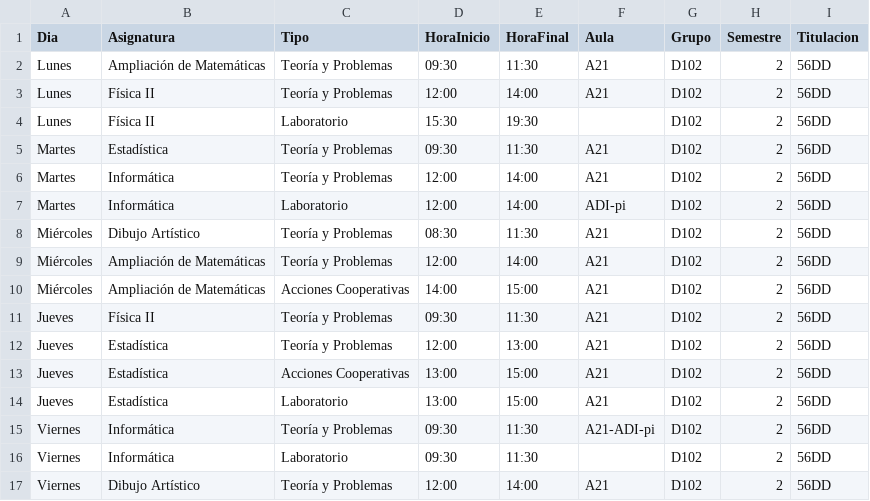
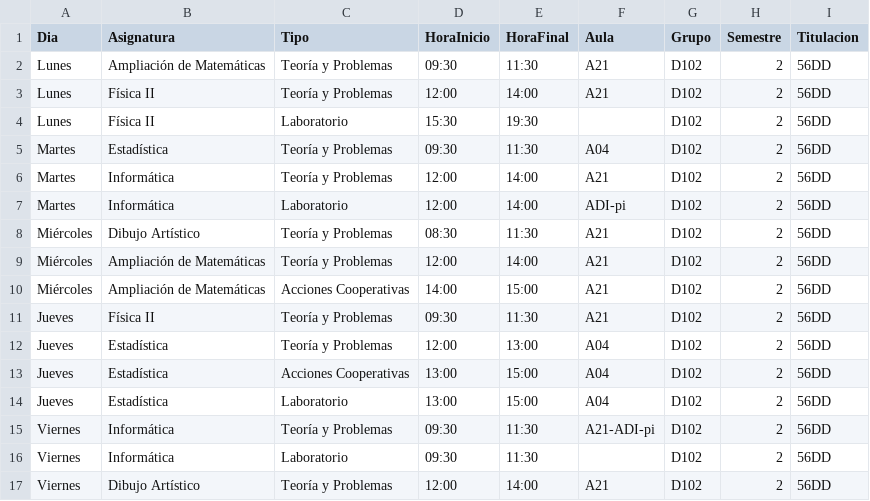
Before and after one commit to SOA-ETSIDI/horarios, a CSV file: csv/D102_2.csv, drawn as a sheet.

Commit message:
Actualiza horarios y aulas

```diff
--- a/csv/D102_2.csv
+++ b/csv/D102_2.csv
@@ -4,3 +4,3 @@
 "Lunes";"Física II";"Laboratorio";"15:30";"19:30";"";"D102";2;"56DD"
-"Martes";"Estadística";"Teoría y Problemas";"09:30";"11:30";"A21";"D102";2;"56DD"
+"Martes";"Estadística";"Teoría y Problemas";"09:30";"11:30";"A04";"D102";2;"56DD"
 "Martes";"Informática";"Teoría y Problemas";"12:00";"14:00";"A21";"D102";2;"56DD"
@@ -11,5 +11,5 @@
 "Jueves";"Física II";"Teoría y Problemas";"09:30";"11:30";"A21";"D102";2;"56DD"
-"Jueves";"Estadística";"Teoría y Problemas";"12:00";"13:00";"A21";"D102";2;"56DD"
-"Jueves";"Estadística";"Acciones Cooperativas";"13:00";"15:00";"A21";"D102";2;"56DD"
-"Jueves";"Estadística";"Laboratorio";"13:00";"15:00";"A21";"D102";2;"56DD"
+"Jueves";"Estadística";"Teoría y Problemas";"12:00";"13:00";"A04";"D102";2;"56DD"
+"Jueves";"Estadística";"Acciones Cooperativas";"13:00";"15:00";"A04";"D102";2;"56DD"
+"Jueves";"Estadística";"Laboratorio";"13:00";"15:00";"A04";"D102";2;"56DD"
 "Viernes";"Informática";"Teoría y Problemas";"09:30";"11:30";"A21-ADI-pi";"D102";2;"56DD"
```
Also changed, not shown: 4 other files.
